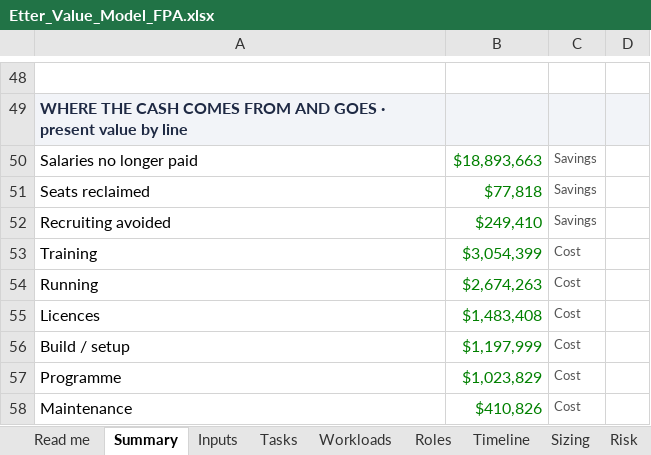
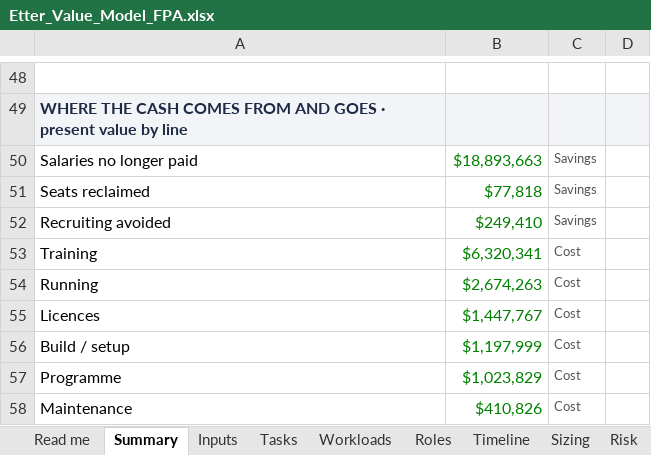
Before and after one commit to lavanyabansal2005-create/draup-final, an Excel workbook: docs/Etter_Value_Model_FPA.xlsx, sheet Summary, drawn as a sheet; only a part is shown, gaps mark what is left out; values as stored, in another font and other column widths than the file's, no borders; the diff covers the shown part only; the diff names each change by its address in the sheet, - before the commit and + after, or states it on an @@ line.

```diff
--- a/docs/Etter_Value_Model_FPA.xlsx (sheet Summary)
+++ b/docs/Etter_Value_Model_FPA.xlsx (sheet Summary)
-B53: $3,054,399
+B53: $6,320,341
-B55: $1,483,408
+B55: $1,447,767
```
Also changed, not shown: 2 added rows, 2 removed rows, 24 edited cells and cell formats elsewhere in this sheet, sheet Timeline, sheet Sizing, sheet Risk, sheet Checks, sheet Inputs, sheet Roles, 1 more sheet, formulas that keep their value, 7 other files.
